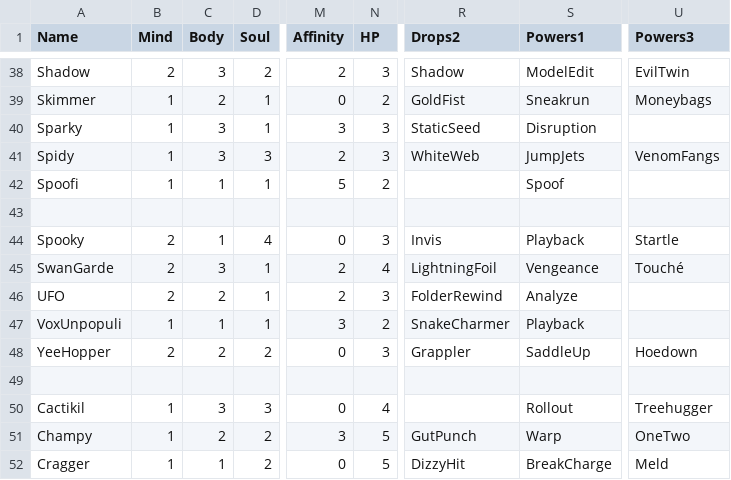
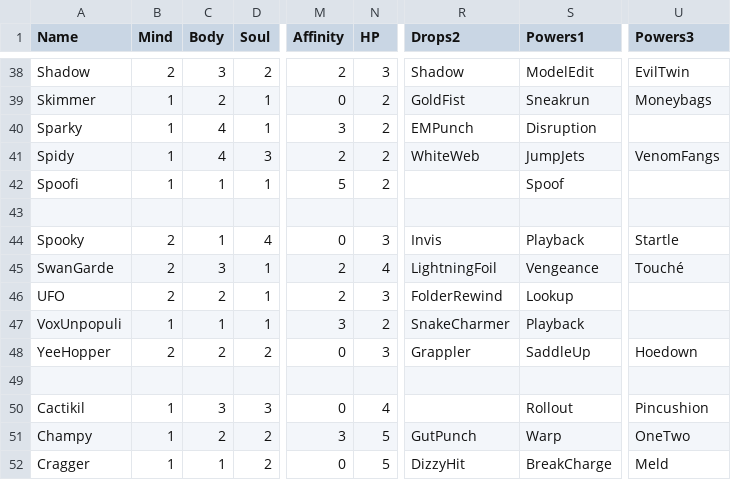
Before and after one commit to gskbladez/PROGBOT_CODE_DUMP, a TSV file: virusdata.tsv, drawn as a sheet; only a part is shown, gaps mark what is left out; the diff covers the shown part only; the diff names each change by its address in the sheet, - before the commit and + after, or states it on an @@ line.

```diff
--- a/virusdata.tsv
+++ b/virusdata.tsv
-C40:C41 (Body): 3
+C40:C41 (Body): 4
-N40:N41 (HP): 3
+N40:N41 (HP): 2
-R40 (Drops2): StaticSeed
+R40 (Drops2): EMPunch
-S46 (Powers1): Analyze
+S46 (Powers1): Lookup
-U50 (Powers3): Treehugger
+U50 (Powers3): Pincushion
```
Also changed, not shown: 1 added row, 1 removed row and 103 edited cells elsewhere in this file.
